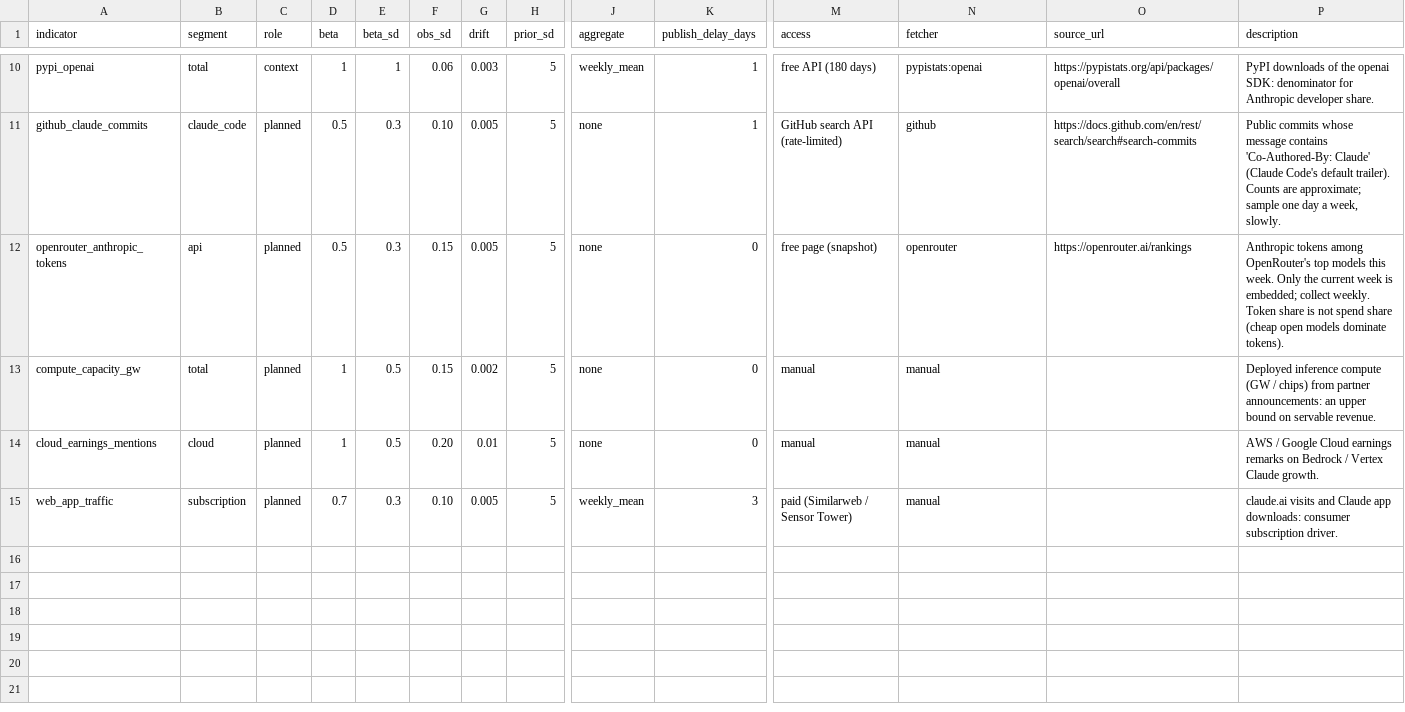
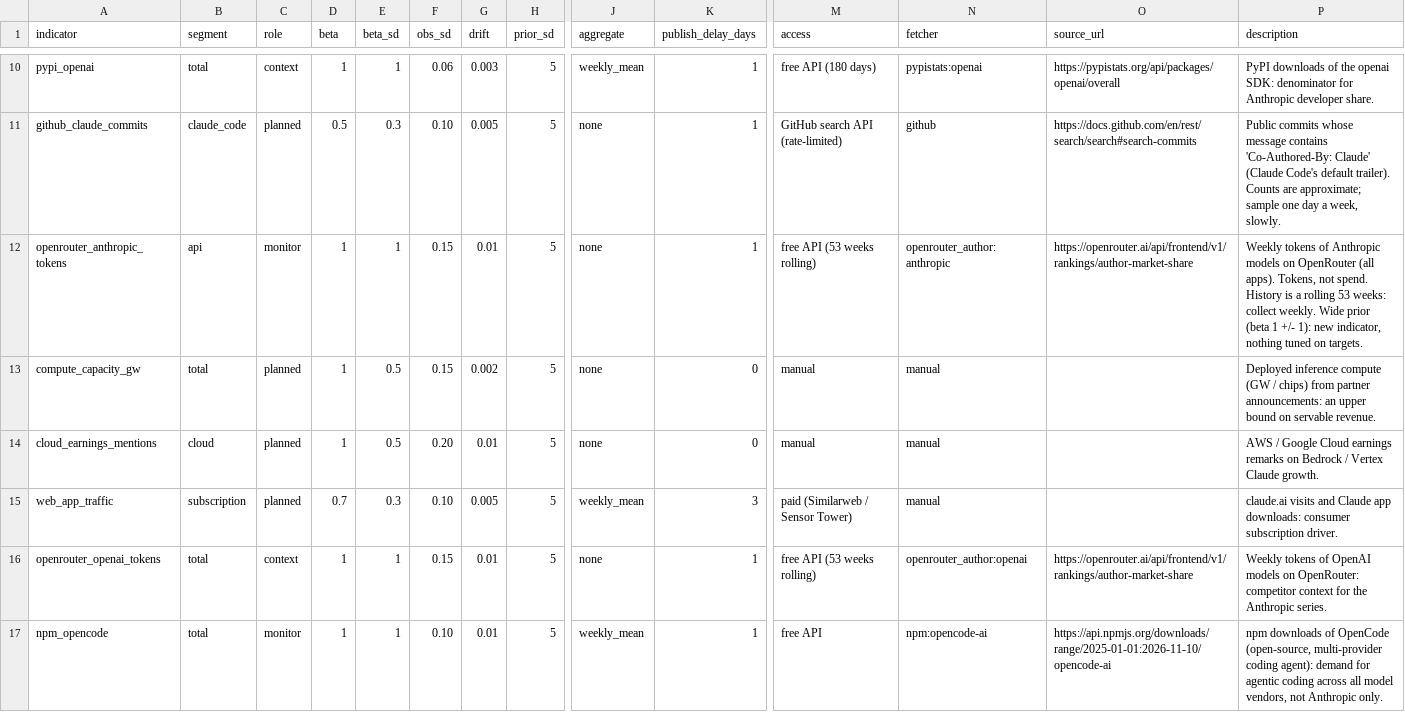
Before and after one commit to yb235/IterResearch, a CSV file: runrate_nowcast/data/indicator_catalog.csv, drawn as a sheet; only a part is shown, gaps mark what is left out; rows hold the shown columns only; the diff names each change by its address in the sheet, - before the commit and + after, or states it on an @@ line.

```diff
--- a/runrate_nowcast/data/indicator_catalog.csv
+++ b/runrate_nowcast/data/indicator_catalog.csv
-C12 (role): planned
+C12 (role): monitor
-D12 (beta): 0.5
+D12 (beta): 1
-E12 (beta_sd): 0.3
+E12 (beta_sd): 1
-G12 (drift): 0.005
+G12 (drift): 0.01
-K12 (publish_delay_days): 0
+K12 (publish_delay_days): 1
-M12 (access): free page (snapshot)
+M12 (access): free API (53 weeks rolling)
-N12 (fetcher): openrouter
+N12 (fetcher): openrouter_author:anthropic
-O12 (source_url): https://openrouter.ai/rankings
+O12 (source_url): https://openrouter.ai/api/frontend/v1/rankings/author-market-share
-P12 (description): Anthropic tokens among OpenRouter's top models this week. Only the current week is embedded; collect weekly. Token share is not spend share (cheap open models dominate tokens).
+P12 (description): Weekly tokens of Anthropic models on OpenRouter (all apps). Tokens, not spend. History is a rolling 53 weeks: collect weekly. Wide prior (beta 1 +/- 1): new indicator, nothing tuned on targets.
+row 16: openrouter_openai_tokens | total | context | 1 | 1 | 0.15 | 0.01 | 5 | none | 1 | free API (53 weeks rolling) | openrouter_author:openai | https://openrouter.ai/api/frontend/v1/rankings/author-market-share | Weekly tokens of OpenAI models on OpenRouter: competitor context for the Anthropic series.
+row 17: npm_opencode | total | monitor | 1 | 1 | 0.10 | 0.01 | 5 | weekly_mean | 1 | free API | npm:opencode-ai | https://api.npmjs.org/downloads/range/2025-01-01:2026-11-10/opencode-ai | npm downloads of OpenCode (open-source, multi-provider coding agent): demand for agentic coding across all model vendors, not Anthropic only.
```
Also changed, not shown: 24 other files.
